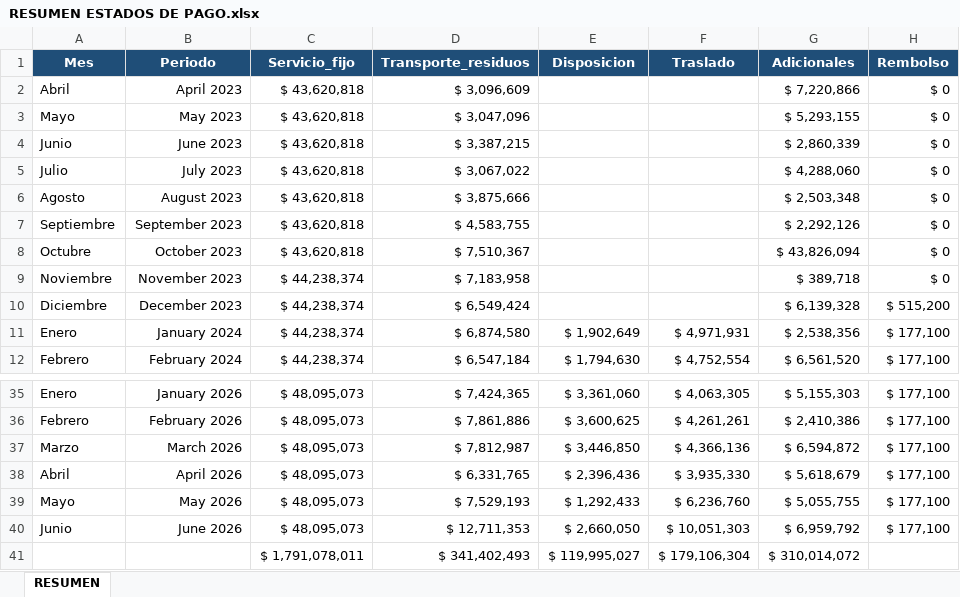
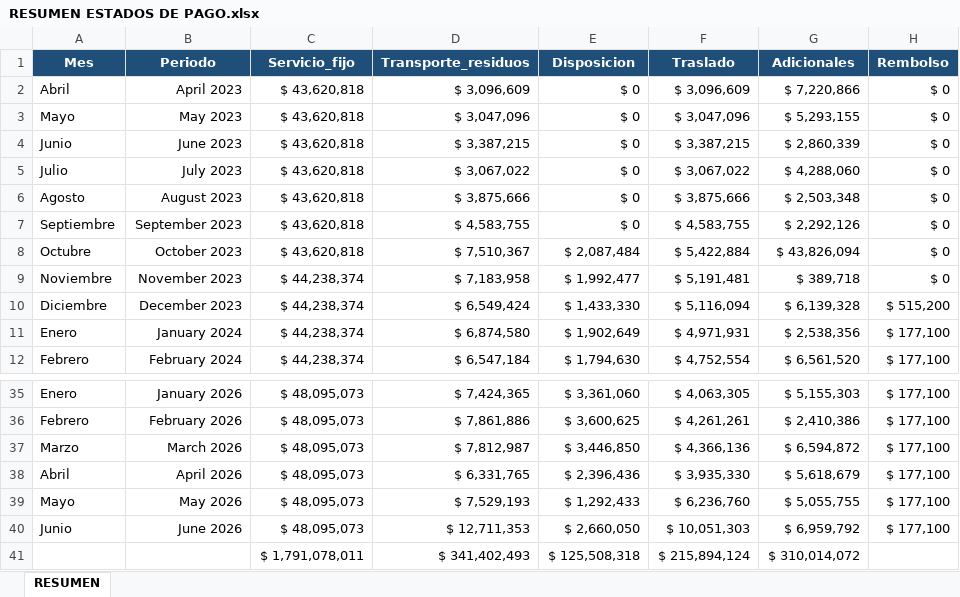
Before and after one commit to rgrez-droid/RESUMEN-EDP-CTO-MULCHEN, an Excel workbook: RESUMEN ESTADOS DE PAGO.xlsx, sheet RESUMEN, drawn as a sheet; only a part is shown, gaps mark what is left out; values as stored, in another font and other column widths than the file's, no borders; conditional formats and table styles not drawn; the diff names each change by its address in the sheet, - before the commit and + after, or states it on an @@ line.

Commit message:
Add files via upload

```diff
--- a/RESUMEN ESTADOS DE PAGO.xlsx (sheet RESUMEN)
+++ b/RESUMEN ESTADOS DE PAGO.xlsx (sheet RESUMEN)
-E2:E7 (Disposicion): (empty)
+E2:E7 (Disposicion): $ 0
-F2 (Traslado): (empty)
+F2 (Traslado): $ 3,096,609
-F3 (Traslado): (empty)
+F3 (Traslado): $ 3,047,096
-F4 (Traslado): (empty)
+F4 (Traslado): $ 3,387,215
-F5 (Traslado): (empty)
+F5 (Traslado): $ 3,067,022
-F6 (Traslado): (empty)
+F6 (Traslado): $ 3,875,666
-F7 (Traslado): (empty)
+F7 (Traslado): $ 4,583,755
-E8 (Disposicion): (empty)
+E8 (Disposicion): $ 2,087,484
-F8 (Traslado): (empty)
+F8 (Traslado): $ 5,422,884
-E9 (Disposicion): (empty)
+E9 (Disposicion): $ 1,992,477
-F9 (Traslado): (empty)
+F9 (Traslado): $ 5,191,481
-E10 (Disposicion): (empty)
+E10 (Disposicion): $ 1,433,330
-F10 (Traslado): (empty)
+F10 (Traslado): $ 5,116,094
-E41 (Disposicion): $ 119,995,027
+E41 (Disposicion): $ 125,508,318
-F41 (Traslado): $ 179,106,304
+F41 (Traslado): $ 215,894,124
```
